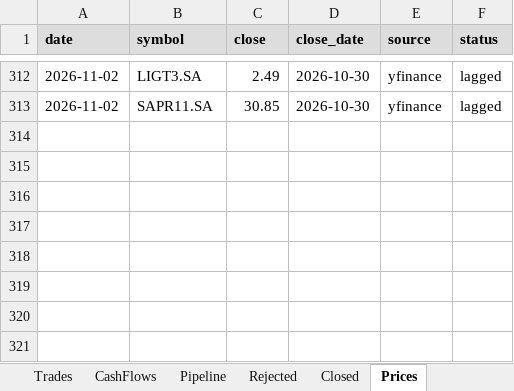
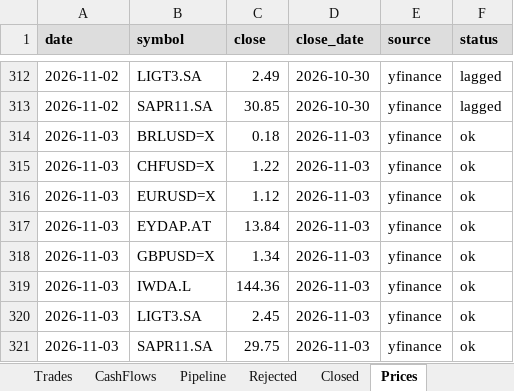
Before and after one commit to thmartinsmonteiro-netizen/hedgefund, an Excel workbook: reports/tracker.xlsx, sheet Prices, drawn as a sheet; only a part is shown, gaps mark what is left out; values as stored, in another font and other column widths than the file's, no borders; the diff names each change by its address in the sheet, - before the commit and + after, or states it on an @@ line.

```diff
--- a/reports/tracker.xlsx (sheet Prices)
+++ b/reports/tracker.xlsx (sheet Prices)
+row 314: 2026-11-03 | BRLUSD=X | 0.18 | 2026-11-03 | yfinance | ok
+row 315: 2026-11-03 | CHFUSD=X | 1.22 | 2026-11-03 | yfinance | ok
+row 316: 2026-11-03 | EURUSD=X | 1.12 | 2026-11-03 | yfinance | ok
+row 317: 2026-11-03 | EYDAP.AT | 13.84 | 2026-11-03 | yfinance | ok
+row 318: 2026-11-03 | GBPUSD=X | 1.34 | 2026-11-03 | yfinance | ok
+row 319: 2026-11-03 | IWDA.L | 144.36 | 2026-11-03 | yfinance | ok
+row 320: 2026-11-03 | LIGT3.SA | 2.45 | 2026-11-03 | yfinance | ok
+row 321: 2026-11-03 | SAPR11.SA | 29.75 | 2026-11-03 | yfinance | ok
```
Also changed, not shown: sheet NAV, sheet Positions, 4 other files.
